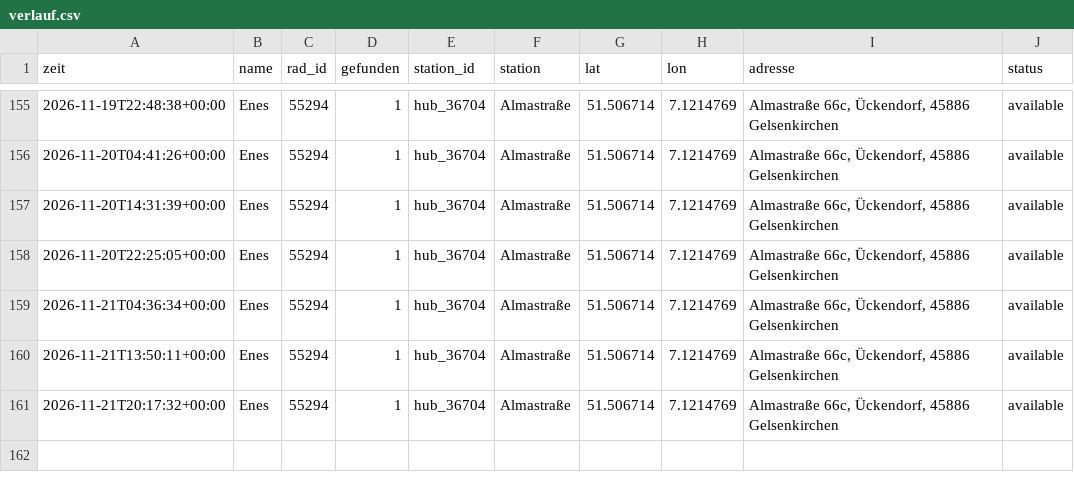
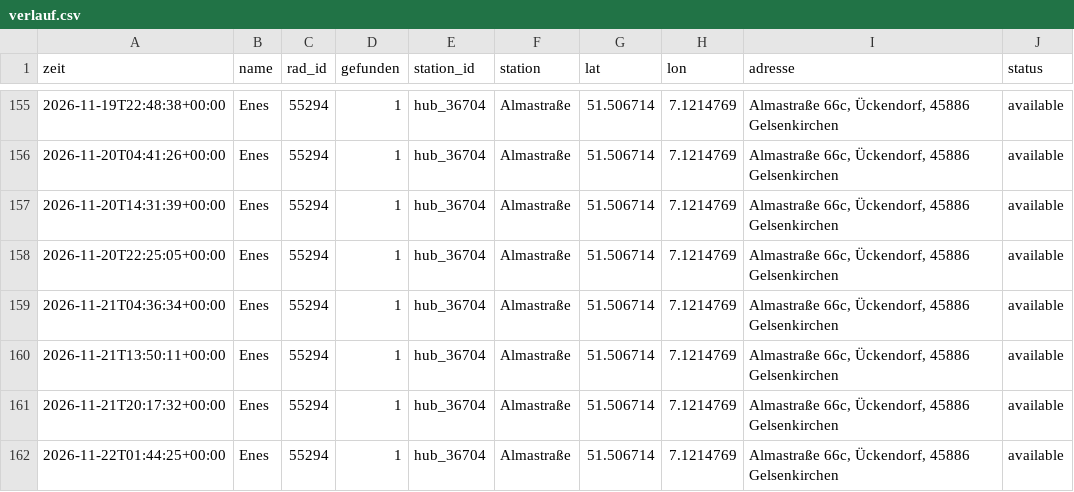
Before and after one commit to raphaelwelsow/woIstEnes, a CSV file: data/verlauf.csv, drawn as a sheet; only a part is shown, gaps mark what is left out; the diff names each change by its address in the sheet, - before the commit and + after, or states it on an @@ line.

```diff
--- a/data/verlauf.csv
+++ b/data/verlauf.csv
+row 162: 2026-11-22T01:44:25+00:00 | Enes | 55294 | 1 | hub_36704 | Almastraße | 51.506714 | 7.1214769 | Almastraße 66c, Ückendorf, 45886 Gelsenkirchen | available
```
